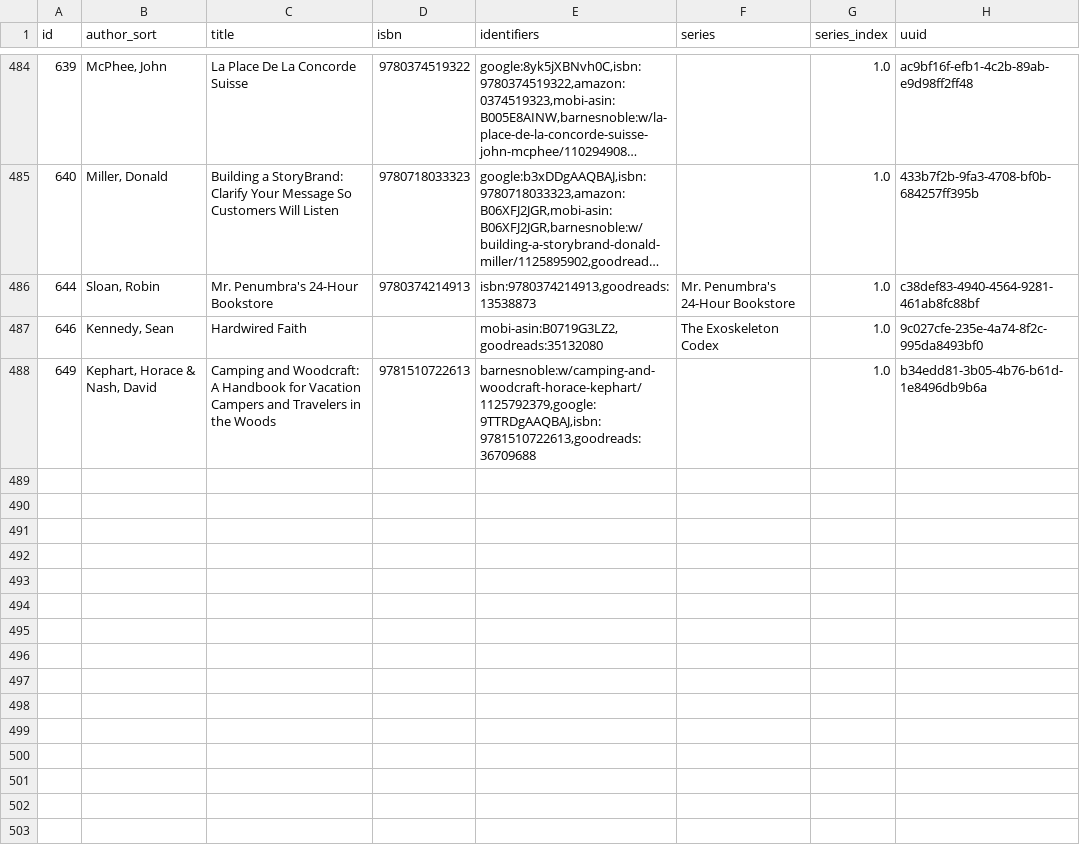
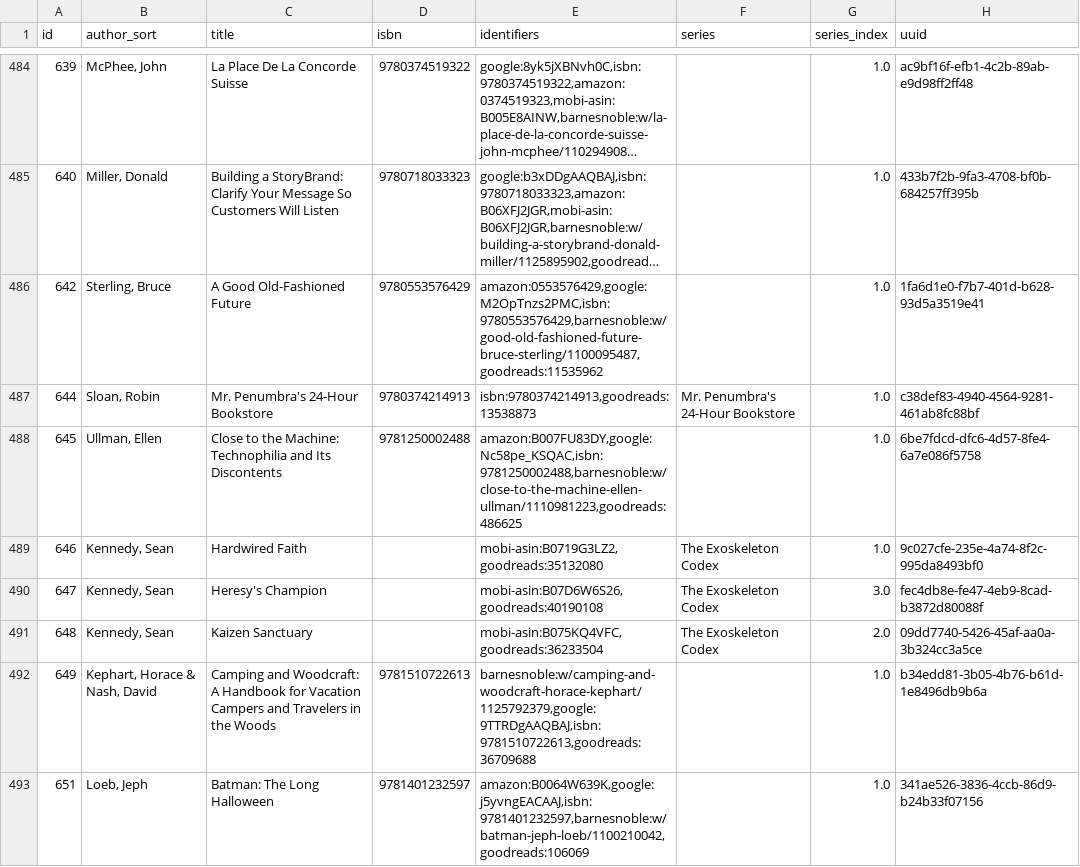
Before and after one commit to pigmonkey/pig-monkey.com, a CSV file: content/media/library/books.csv, drawn as a sheet; only a part is shown, gaps mark what is left out; long unchanged cells end in …; the diff names each change by its address in the sheet, - before the commit and + after, or states it on an @@ line.

Commit message:
update books

```diff
--- a/content/media/library/books.csv
+++ b/content/media/library/books.csv
+row 486: 642 | Sterling, Bruce | A Good Old-Fashioned Future | 9780553576429 | amazon:0553576429,google:M2OpTnzs2PMC,isbn:9780553576429,barnesnoble:w/good-old-fashioned-future-bruce-sterling/1100095487,goodreads:11535962 |  | 1.0 | 1fa6d1e0-f7b7-401d-b628-93d5a3519e41
+row 488: 645 | Ullman, Ellen | Close to the Machine: Technophilia and Its Discontents | 9781250002488 | amazon:B007FU83DY,google:Nc58pe_KSQAC,isbn:9781250002488,barnesnoble:w/close-to-the-machine-ellen-ullman/1110981223,goodreads:486625 |  | 1.0 | 6be7fdcd-dfc6-4d57-8fe4-6a7e086f5758
+row 490: 647 | Kennedy, Sean | Heresy's Champion |  | mobi-asin:B07D6W6S26,goodreads:40190108 | The Exoskeleton Codex | 3.0 | fec4db8e-fe47-4eb9-8cad-b3872d80088f
+row 491: 648 | Kennedy, Sean | Kaizen Sanctuary |  | mobi-asin:B075KQ4VFC,goodreads:36233504 | The Exoskeleton Codex | 2.0 | 09dd7740-5426-45af-aa0a-3b324cc3a5ce
+row 493: 651 | Loeb, Jeph | Batman: The Long Halloween | 9781401232597 | amazon:B0064W639K,google:j5yvngEACAAJ,isbn:9781401232597,barnesnoble:w/batman-jeph-loeb/1100210042,goodreads:106069 |  | 1.0 | 341ae526-3836-4ccb-86d9-b24b33f07156
```
Also changed, not shown: 1 other file.
